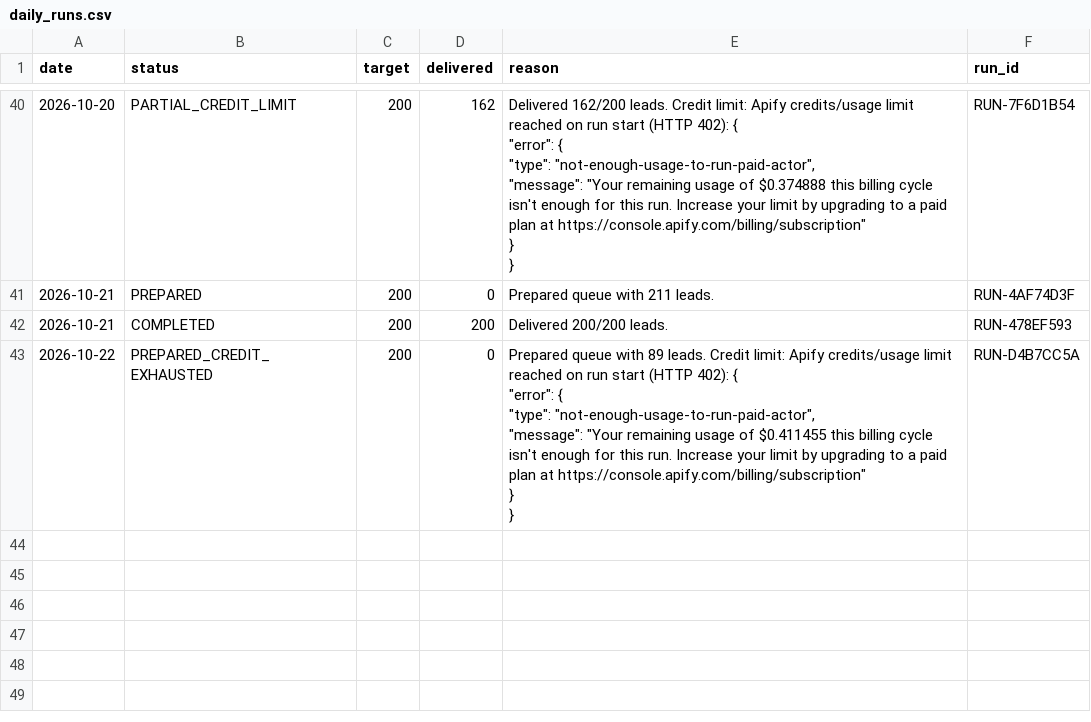
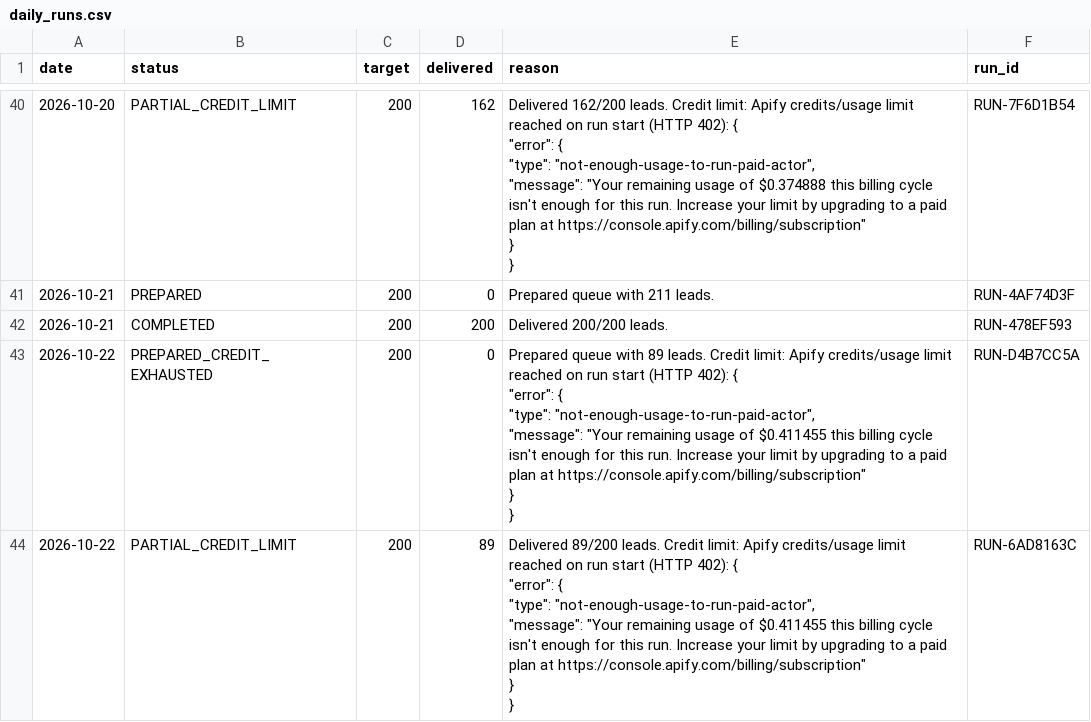
Before and after one commit to ayushdesign4/daily-lead-agent, a CSV file: data/daily_runs.csv, drawn as a sheet; only a part is shown, gaps mark what is left out.

```diff
--- a/data/daily_runs.csv
+++ b/data/daily_runs.csv
@@ -98 +98,7 @@ date,status,target,delivered,reason,run_id
 }",RUN-D4B7CC5A
+2026-10-22,PARTIAL_CREDIT_LIMIT,200,89,"Delivered 89/200 leads. Credit limit: Apify credits/usage limit reached on run start (HTTP 402): {
+  ""error"": {
+    ""type"": ""not-enough-usage-to-run-paid-actor"",
+    ""message"": ""Your remaining usage of $0.411455 this billing cycle isn't enough for this run. Increase your limit by upgrading to a paid plan at https://console.apify.com/billing/subscription""
+  }
+}",RUN-6AD8163C
```
Also changed, not shown: 6 other files.
